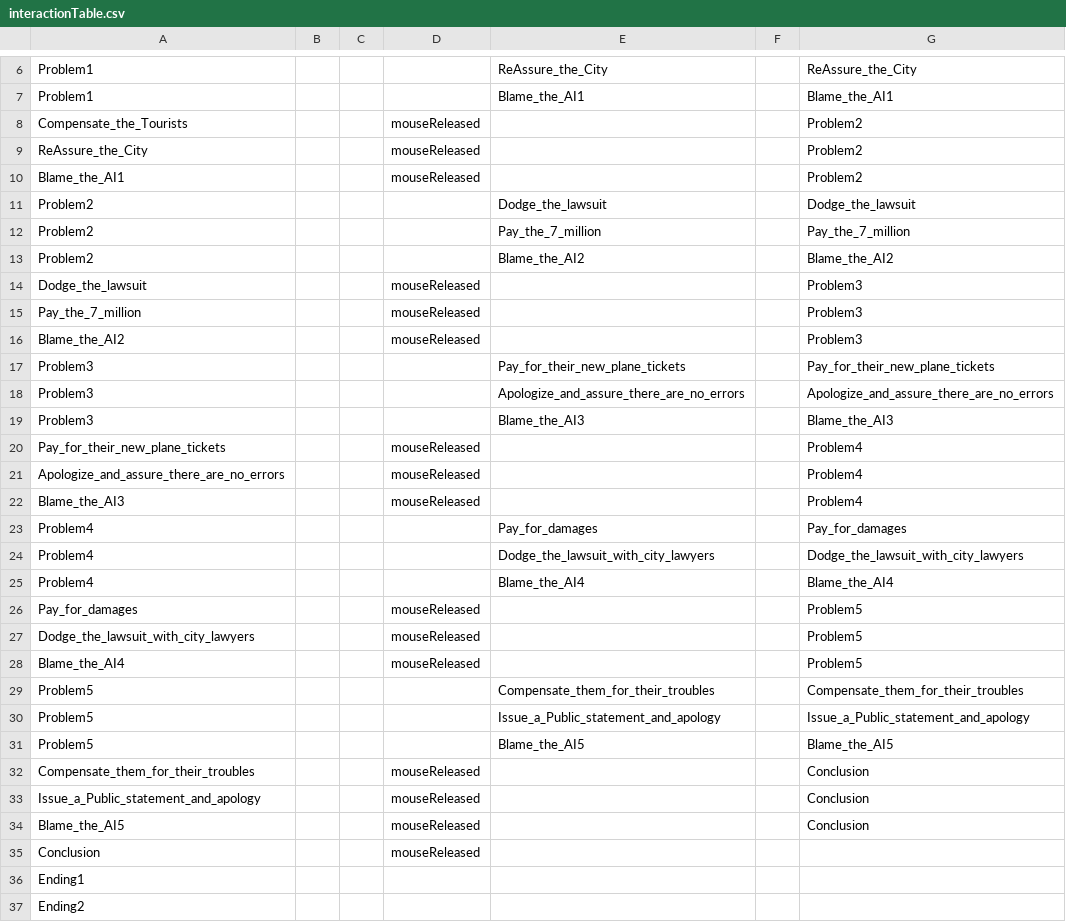
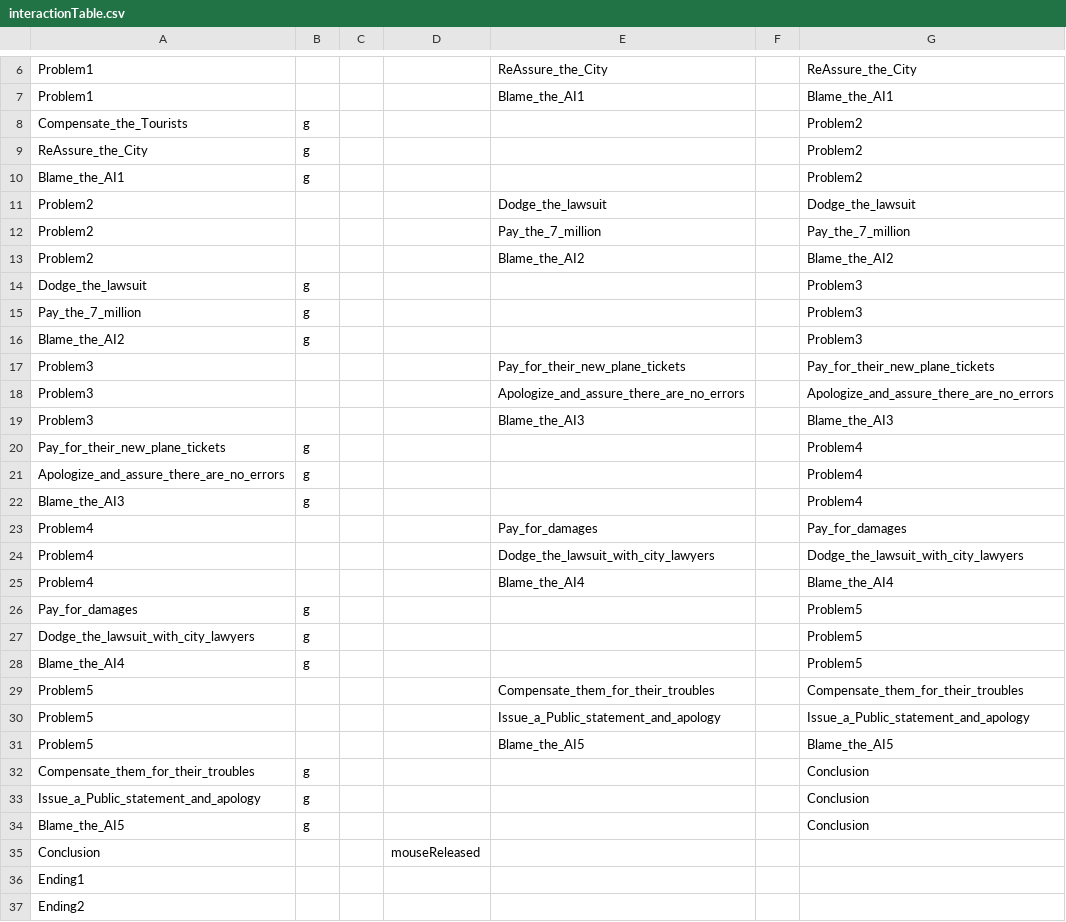
Before and after one commit to SebastianRojas748/SFAI, a CSV file: data/interactionTable.csv, drawn as a sheet; only a part is shown, gaps mark what is left out.

```diff
--- a/data/interactionTable.csv
+++ b/data/interactionTable.csv
@@ -7,5 +7,5 @@ Problem1,,,,ReAssure_the_City,,ReAssure_the_City
 Problem1,,,,Blame_the_AI1,,Blame_the_AI1
-Compensate_the_Tourists,,,mouseReleased,,,Problem2
-ReAssure_the_City,,,mouseReleased,,,Problem2
-Blame_the_AI1,,,mouseReleased,,,Problem2
+Compensate_the_Tourists,g,,,,,Problem2
+ReAssure_the_City,g,,,,,Problem2
+Blame_the_AI1,g,,,,,Problem2
 Problem2,,,,Dodge_the_lawsuit,,Dodge_the_lawsuit
@@ -13,5 +13,5 @@ Problem2,,,,Pay_the_7_million,,Pay_the_7_million
 Problem2,,,,Blame_the_AI2,,Blame_the_AI2
-Dodge_the_lawsuit,,,mouseReleased,,,Problem3
-Pay_the_7_million,,,mouseReleased,,,Problem3
-Blame_the_AI2,,,mouseReleased,,,Problem3
+Dodge_the_lawsuit,g,,,,,Problem3
+Pay_the_7_million,g,,,,,Problem3
+Blame_the_AI2,g,,,,,Problem3
 Problem3,,,,Pay_for_their_new_plane_tickets,,Pay_for_their_new_plane_tickets
@@ -19,5 +19,5 @@ Problem3,,,,Apologize_and_assure_there_are_no_errors,,Apologize_and_assure_there
 Problem3,,,,Blame_the_AI3,,Blame_the_AI3
-Pay_for_their_new_plane_tickets,,,mouseReleased,,,Problem4
-Apologize_and_assure_there_are_no_errors,,,mouseReleased,,,Problem4
-Blame_the_AI3,,,mouseReleased,,,Problem4
+Pay_for_their_new_plane_tickets,g,,,,,Problem4
+Apologize_and_assure_there_are_no_errors,g,,,,,Problem4
+Blame_the_AI3,g,,,,,Problem4
 Problem4,,,,Pay_for_damages,,Pay_for_damages
@@ -25,5 +25,5 @@ Problem4,,,,Dodge_the_lawsuit_with_city_lawyers,,Dodge_the_lawsuit_with_city_law
 Problem4,,,,Blame_the_AI4,,Blame_the_AI4
-Pay_for_damages,,,mouseReleased,,,Problem5
-Dodge_the_lawsuit_with_city_lawyers,,,mouseReleased,,,Problem5
-Blame_the_AI4,,,mouseReleased,,,Problem5
+Pay_for_damages,g,,,,,Problem5
+Dodge_the_lawsuit_with_city_lawyers,g,,,,,Problem5
+Blame_the_AI4,g,,,,,Problem5
 Problem5,,,,Compensate_them_for_their_troubles,,Compensate_them_for_their_troubles
@@ -31,5 +31,5 @@ Problem5,,,,Issue_a_Public_statement_and_apology,,Issue_a_Public_statement_and_a
 Problem5,,,,Blame_the_AI5,,Blame_the_AI5
-Compensate_them_for_their_troubles,,,mouseReleased,,,Conclusion
-Issue_a_Public_statement_and_apology,,,mouseReleased,,,Conclusion
-Blame_the_AI5,,,mouseReleased,,,Conclusion
+Compensate_them_for_their_troubles,g,,,,,Conclusion
+Issue_a_Public_statement_and_apology,g,,,,,Conclusion
+Blame_the_AI5,g,,,,,Conclusion
 Conclusion,,,mouseReleased,,,
```
Also changed, not shown: data/adventureStates.csv, 29 other files.
